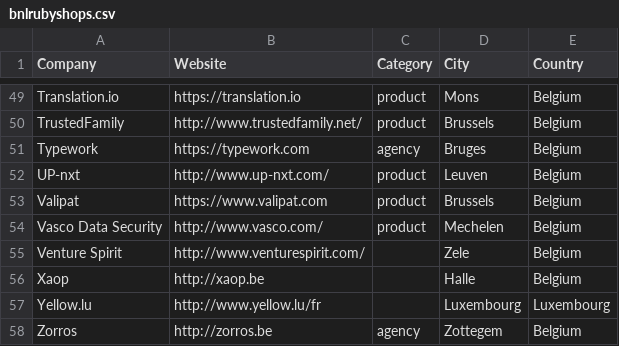
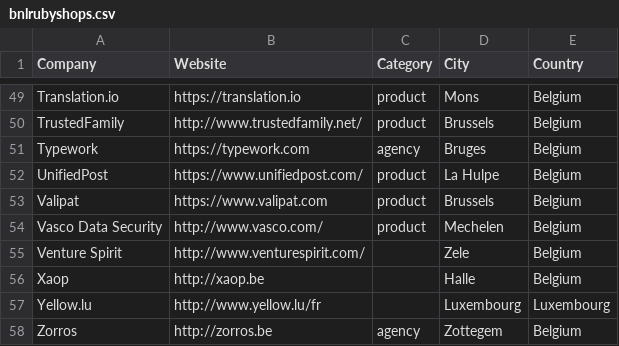
Before and after one commit to brug-be/rubyshops, a CSV file: bnlrubyshops.csv, drawn as a sheet; only a part is shown, gaps mark what is left out.

Commit message:
Update bnlrubyshops.csv
Up-nxt does not exist anymore on it's own, it's part of UnifiedPost

```diff
--- a/bnlrubyshops.csv
+++ b/bnlrubyshops.csv
@@ -51,3 +51,3 @@ TrustedFamily,http://www.trustedfamily.net/,product,Brussels,Belgium
 Typework,https://typework.com,agency,Bruges,Belgium
-UP-nxt,http://www.up-nxt.com/,product,Leuven,Belgium
+UnifiedPost,https://www.unifiedpost.com/,product,La Hulpe,Belgium
 Valipat,https://www.valipat.com,product,Brussels,Belgium
```
